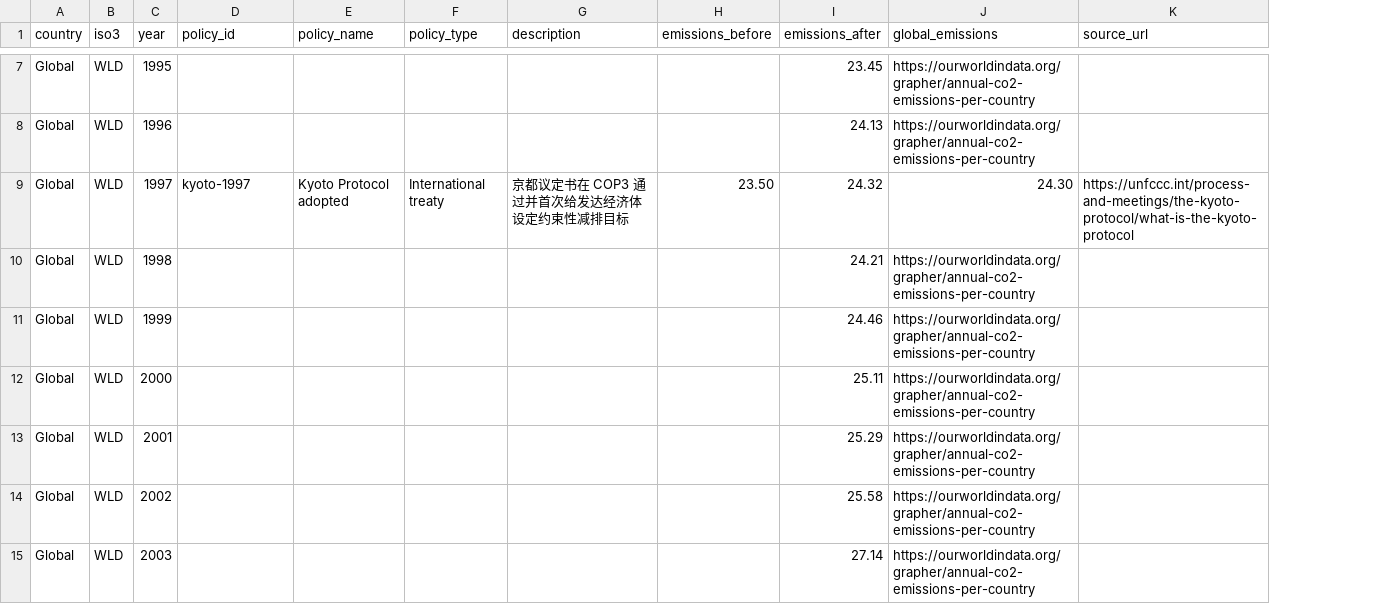
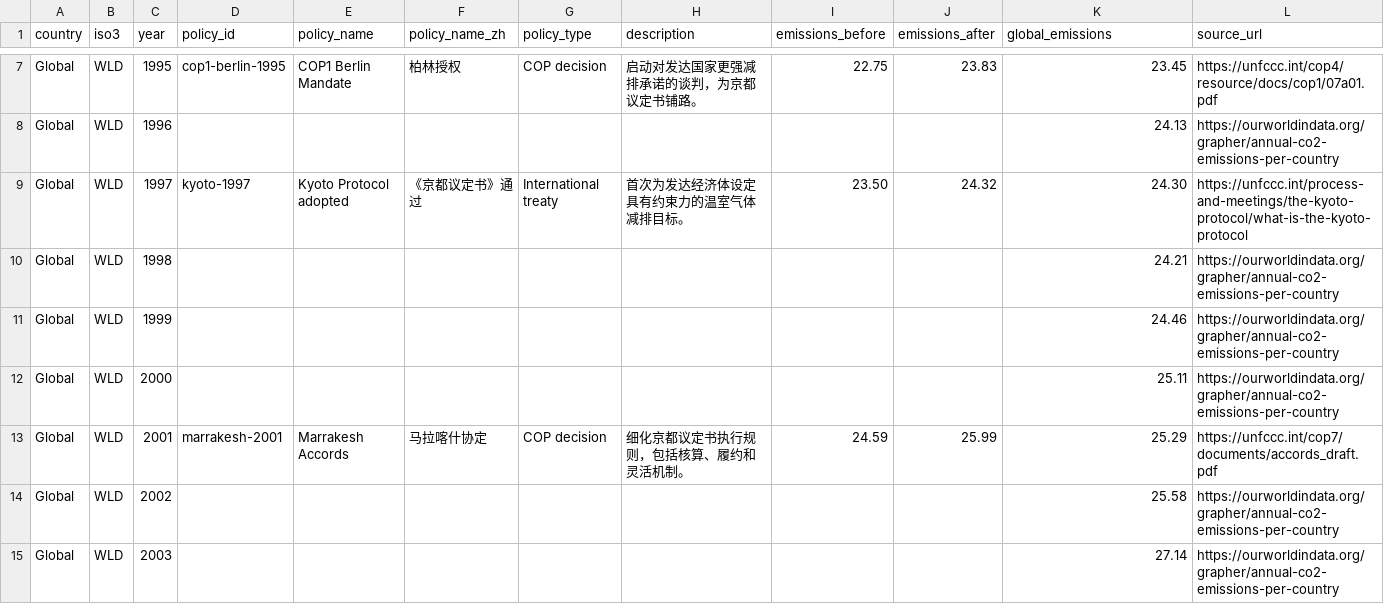
Before and after one commit to Re1nyyy/Global-Carbon-Accountability-Tracker, a CSV file: data/processed/policy_events.csv, drawn as a sheet; only a part is shown, gaps mark what is left out; addresses are those after the commit; the diff covers the shown part only; the diff names each change by its address in the sheet, - before the commit and + after, or states it on an @@ line.

Commit message:
feat: add interactive policy timeline

```diff
--- a/data/processed/policy_events.csv
+++ b/data/processed/policy_events.csv
+column F (policy_name_zh), rows 7-13: 柏林授权 |  | 《京都议定书》通过 |  |  |  | 马拉喀什协定
-D7 (policy_id): (empty)
+D7 (policy_id): cop1-berlin-1995
-E7 (policy_name): (empty)
+E7 (policy_name): COP1 Berlin Mandate
-G7 (policy_type): (empty)
+G7 (policy_type): COP decision
-H7 (description): (empty)
+H7 (description): 启动对发达国家更强减排承诺的谈判，为京都议定书铺路。
-I7 (emissions_before): (empty)
+I7 (emissions_before): 22.75
-J7 (emissions_after): 23.45
+J7 (emissions_after): 23.83
-K7 (global_emissions): https://ourworldindata.org/grapher/annual-co2-emissions-per-country
+K7 (global_emissions): 23.45
-L7 (source_url): (empty)
+L7 (source_url): https://unfccc.int/cop4/resource/docs/cop1/07a01.pdf
-J8 (emissions_after): 24.13
+J8 (emissions_after): (empty)
-K8 (global_emissions): https://ourworldindata.org/grapher/annual-co2-emissions-per-country
+K8 (global_emissions): 24.13
-L8 (source_url): (empty)
+L8 (source_url): https://ourworldindata.org/grapher/annual-co2-emissions-per-country
-H9 (description): 京都议定书在 COP3 通过并首次给发达经济体设定约束性减排目标
+H9 (description): 首次为发达经济体设定具有约束力的温室气体减排目标。
-J10 (emissions_after): 24.21
+J10 (emissions_after): (empty)
-K10 (global_emissions): https://ourworldindata.org/grapher/annual-co2-emissions-per-country
+K10 (global_emissions): 24.21
-L10:L12 (source_url): (empty)
+L10:L12 (source_url): https://ourworldindata.org/grapher/annual-co2-emissions-per-country
-J11 (emissions_after): 24.46
+J11 (emissions_after): (empty)
-K11 (global_emissions): https://ourworldindata.org/grapher/annual-co2-emissions-per-country
+K11 (global_emissions): 24.46
-J12 (emissions_after): 25.11
+J12 (emissions_after): (empty)
-K12 (global_emissions): https://ourworldindata.org/grapher/annual-co2-emissions-per-country
+K12 (global_emissions): 25.11
-D13 (policy_id): (empty)
+D13 (policy_id): marrakesh-2001
-E13 (policy_name): (empty)
+E13 (policy_name): Marrakesh Accords
-G13 (policy_type): (empty)
+G13 (policy_type): COP decision
-H13 (description): (empty)
+H13 (description): 细化京都议定书执行规则，包括核算、履约和灵活机制。
-I13 (emissions_before): (empty)
+I13 (emissions_before): 24.59
-J13 (emissions_after): 25.29
+J13 (emissions_after): 25.99
-K13 (global_emissions): https://ourworldindata.org/grapher/annual-co2-emissions-per-country
+K13 (global_emissions): 25.29
-L13 (source_url): (empty)
+L13 (source_url): https://unfccc.int/cop7/documents/accords_draft.pdf
-J14 (emissions_after): 25.58
+J14 (emissions_after): (empty)
-K14 (global_emissions): https://ourworldindata.org/grapher/annual-co2-emissions-per-country
+K14 (global_emissions): 25.58
-L14:L15 (source_url): (empty)
+L14:L15 (source_url): https://ourworldindata.org/grapher/annual-co2-emissions-per-country
-J15 (emissions_after): 27.14
+J15 (emissions_after): (empty)
-K15 (global_emissions): https://ourworldindata.org/grapher/annual-co2-emissions-per-country
+K15 (global_emissions): 27.14
```
Also changed, not shown: 108 edited cells elsewhere in this file, 8 other files.
